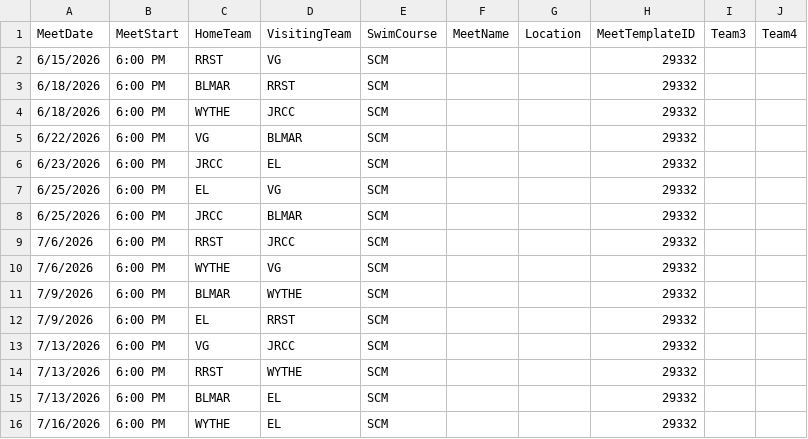
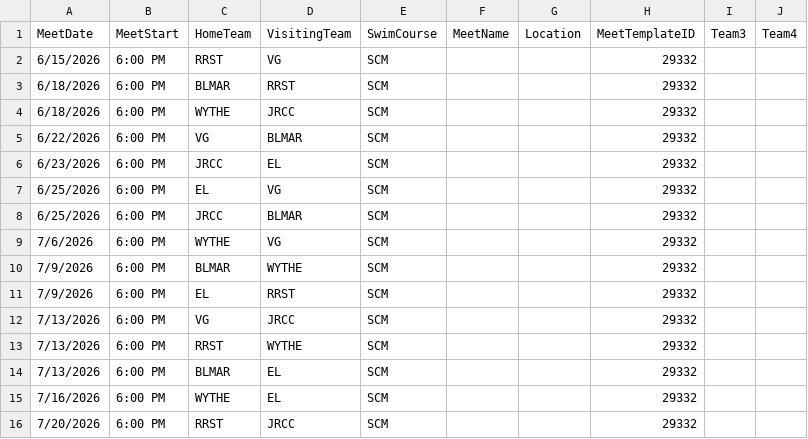
Before and after one commit to gpsaswimming/web-schedule, a CSV file: data/blue.csv, drawn as a sheet.

```diff
--- a/data/blue.csv
+++ b/data/blue.csv
@@ -8,3 +8,2 @@ MeetDate,MeetStart,HomeTeam,VisitingTeam,SwimCourse,MeetName,Location,MeetTempla
 6/25/2026,6:00 PM,JRCC,BLMAR,SCM,,,29332,,
-7/6/2026,6:00 PM,RRST,JRCC,SCM,,,29332,,
 7/6/2026,6:00 PM,WYTHE,VG,SCM,,,29332,,
@@ -16 +15,2 @@ MeetDate,MeetStart,HomeTeam,VisitingTeam,SwimCourse,MeetName,Location,MeetTempla
 7/16/2026,6:00 PM,WYTHE,EL,SCM,,,29332,,
+7/20/2026,6:00 PM,RRST,JRCC,SCM,,,29332,,
```
Also changed, not shown: data/white.csv.
